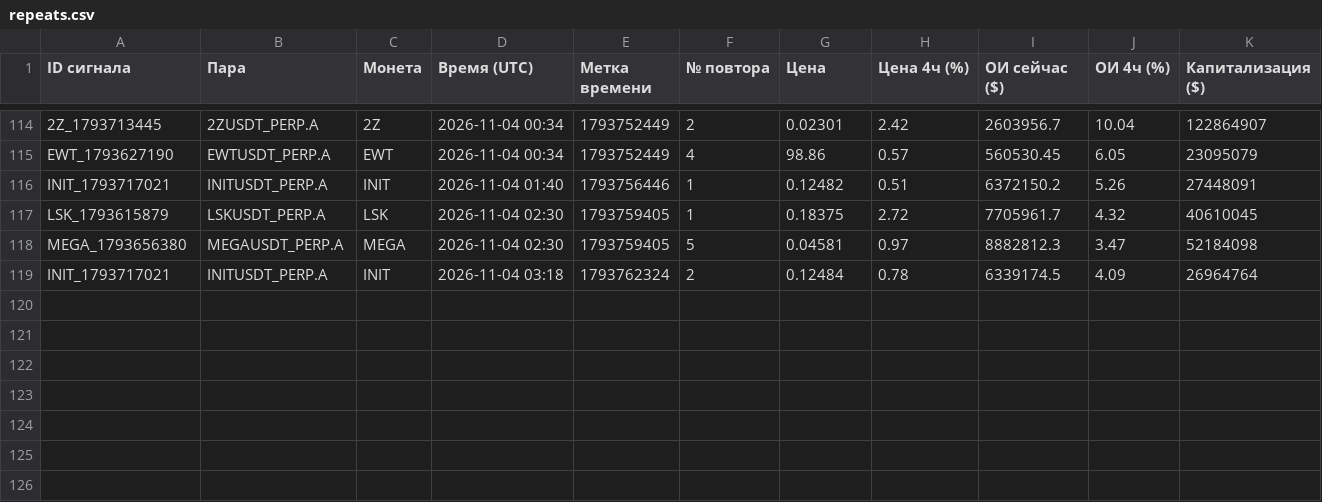
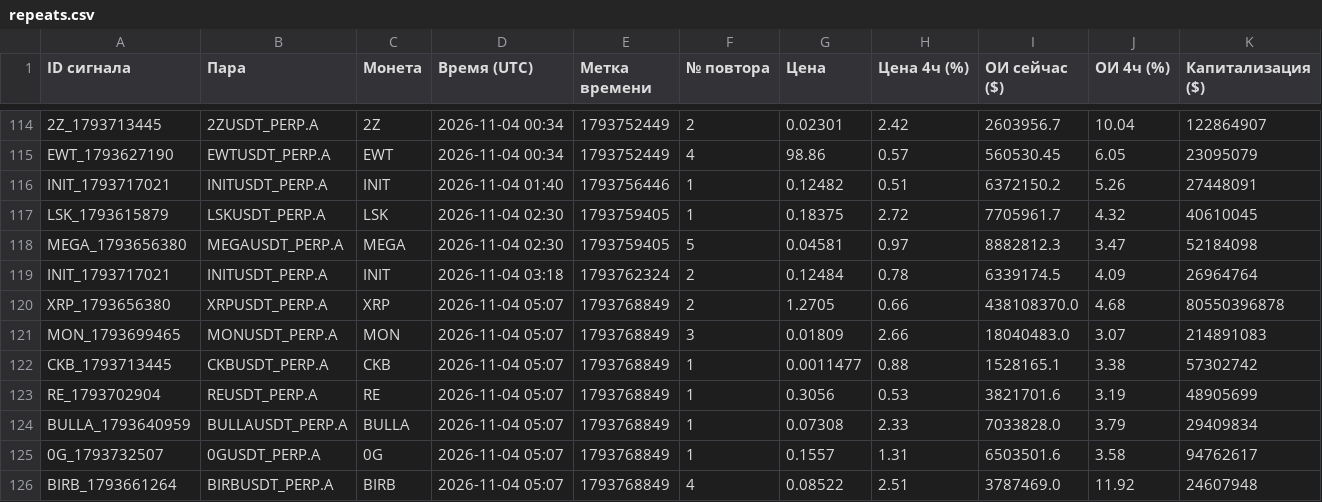
Before and after one commit to HelaPataki/crypto-bot, a CSV file: repeats.csv, drawn as a sheet; only a part is shown, gaps mark what is left out; the diff names each change by its address in the sheet, - before the commit and + after, or states it on an @@ line.

```diff
--- a/repeats.csv
+++ b/repeats.csv
+row 120: XRP_1793656380 | XRPUSDT_PERP.A | XRP | 2026-11-04 05:07 | 1793768849 | 2 | 1.2705 | 0.66 | 438108370.0 | 4.68 | 80550396878
+row 121: MON_1793699465 | MONUSDT_PERP.A | MON | 2026-11-04 05:07 | 1793768849 | 3 | 0.01809 | 2.66 | 18040483.0 | 3.07 | 214891083
+row 122: CKB_1793713445 | CKBUSDT_PERP.A | CKB | 2026-11-04 05:07 | 1793768849 | 1 | 0.0011477 | 0.88 | 1528165.1 | 3.38 | 57302742
+row 123: RE_1793702904 | REUSDT_PERP.A | RE | 2026-11-04 05:07 | 1793768849 | 1 | 0.3056 | 0.53 | 3821701.6 | 3.19 | 48905699
+row 124: BULLA_1793640959 | BULLAUSDT_PERP.A | BULLA | 2026-11-04 05:07 | 1793768849 | 1 | 0.07308 | 2.33 | 7033828.0 | 3.79 | 29409834
+row 125: 0G_1793732507 | 0GUSDT_PERP.A | 0G | 2026-11-04 05:07 | 1793768849 | 1 | 0.1557 | 1.31 | 6503501.6 | 3.58 | 94762617
+row 126: BIRB_1793661264 | BIRBUSDT_PERP.A | BIRB | 2026-11-04 05:07 | 1793768849 | 4 | 0.08522 | 2.51 | 3787469.0 | 11.92 | 24607948
```
Also changed, not shown: signals.csv, 1 other file.
